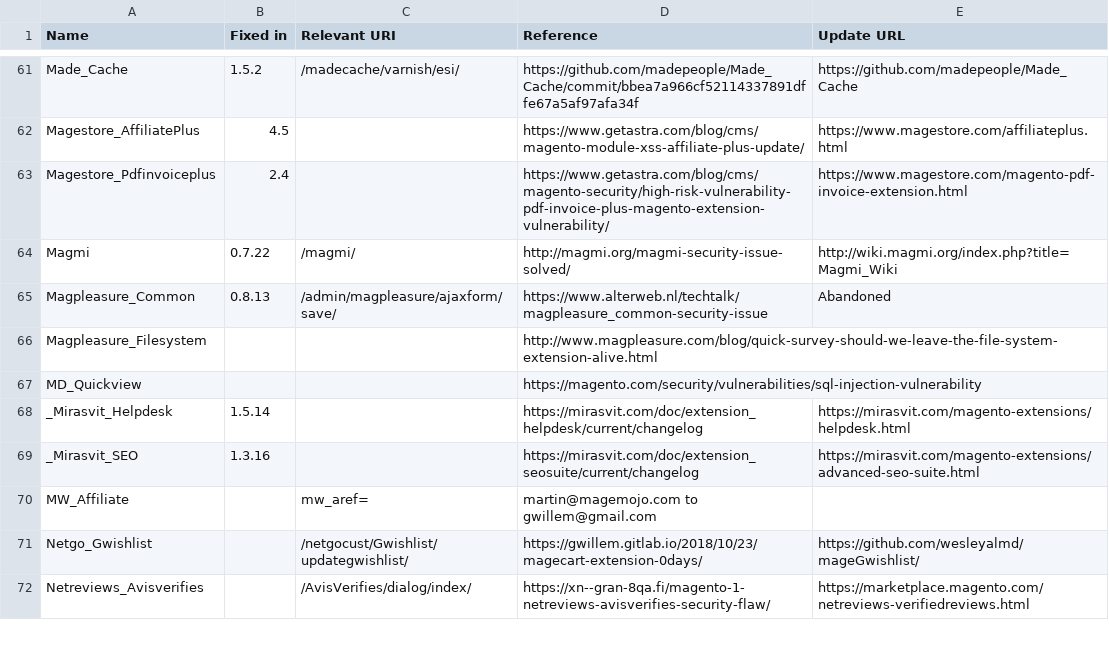
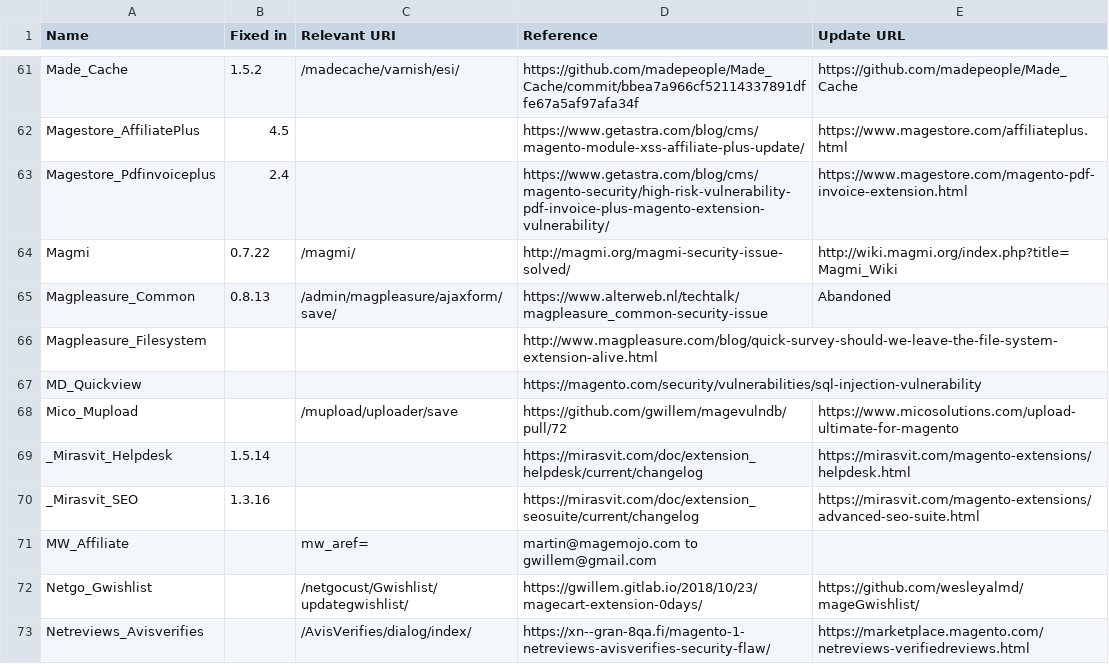
Before and after one commit to sansecio/magevulndb, a CSV file: magento1-vulnerable-extensions.csv, drawn as a sheet; only a part is shown, gaps mark what is left out; the diff names each change by its address in the sheet, - before the commit and + after, or states it on an @@ line.

Commit message:
Add Mico_Upload (#72)
* Add Mico_Upload

* Add PR reference for Mico_Upload

```diff
--- a/magento1-vulnerable-extensions.csv
+++ b/magento1-vulnerable-extensions.csv
+row 68: Mico_Mupload |  | /mupload/uploader/save | https://github.com/gwillem/magevulndb/pull/72 | https://www.micosolutions.com/upload-ultimate-for-magento
```
